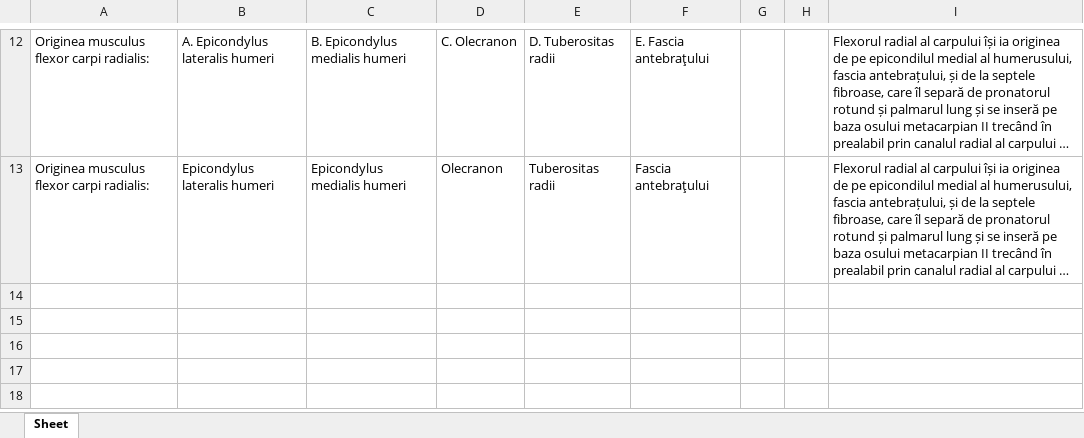
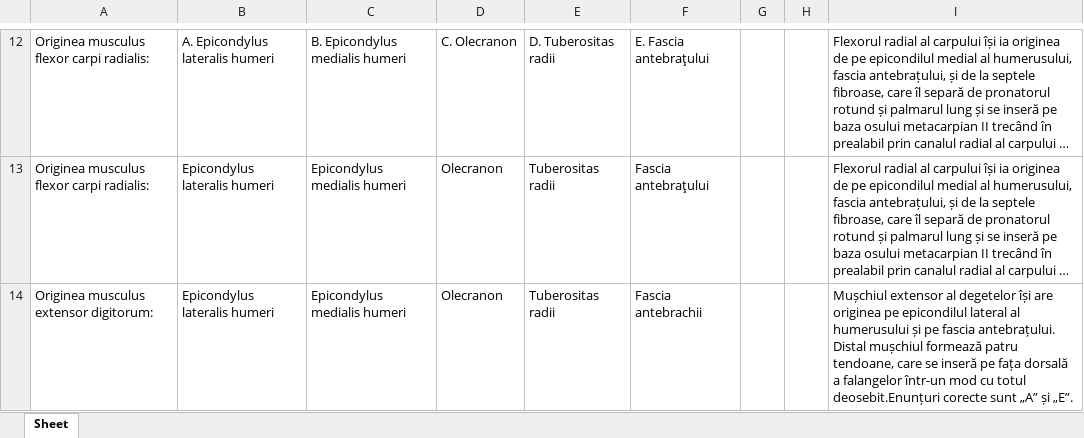
Before and after one commit to cyber-gh/medquizparser, an Excel workbook: mastersheet.xlsx, sheet Sheet, drawn as a sheet; only a part is shown, gaps mark what is left out; long unchanged cells end in …; values as stored, in another font and other column widths than the file's, no borders; the diff covers the shown part only; the diff names each change by its address in the sheet, - before the commit and + after, or states it on an @@ line.

```diff
--- a/mastersheet.xlsx (sheet Sheet)
+++ b/mastersheet.xlsx (sheet Sheet)
+row 14: Originea musculus extensor digitorum: | Epicondylus lateralis humeri | Epicondylus medialis humeri | Olecranon | Tuberositas radii | Fascia antebrachii |  |  | Mușchiul extensor al degetelor își are originea pe epicondilul lateral al humerusului și pe fascia antebrațului. Distal mușchiul formează patru tendoane, care se inseră pe fața dorsală a falangelor într-un mod cu totul deosebit.Enunțuri corecte sunt „A” și „E”.
```
Also changed, not shown: 3 added rows elsewhere in this sheet, 2 other files.
